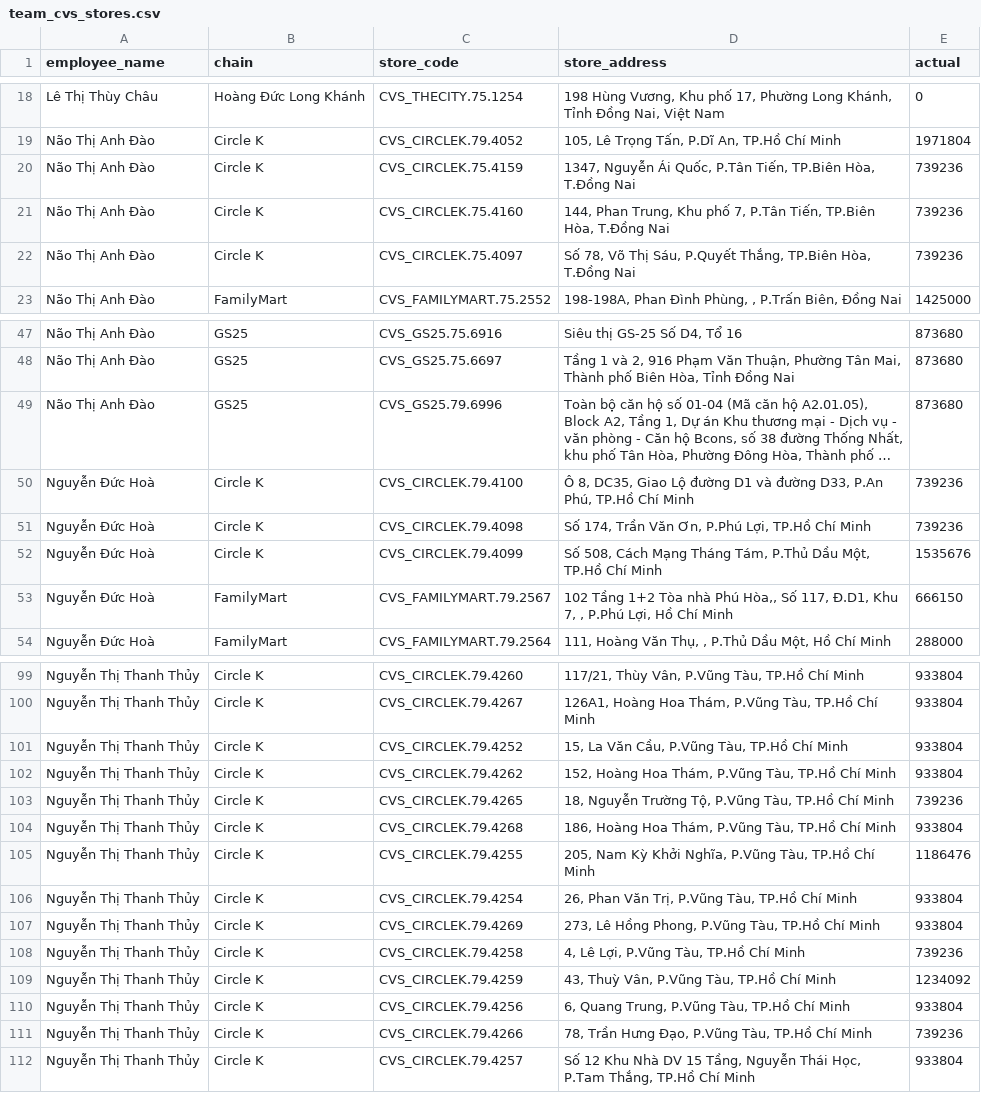
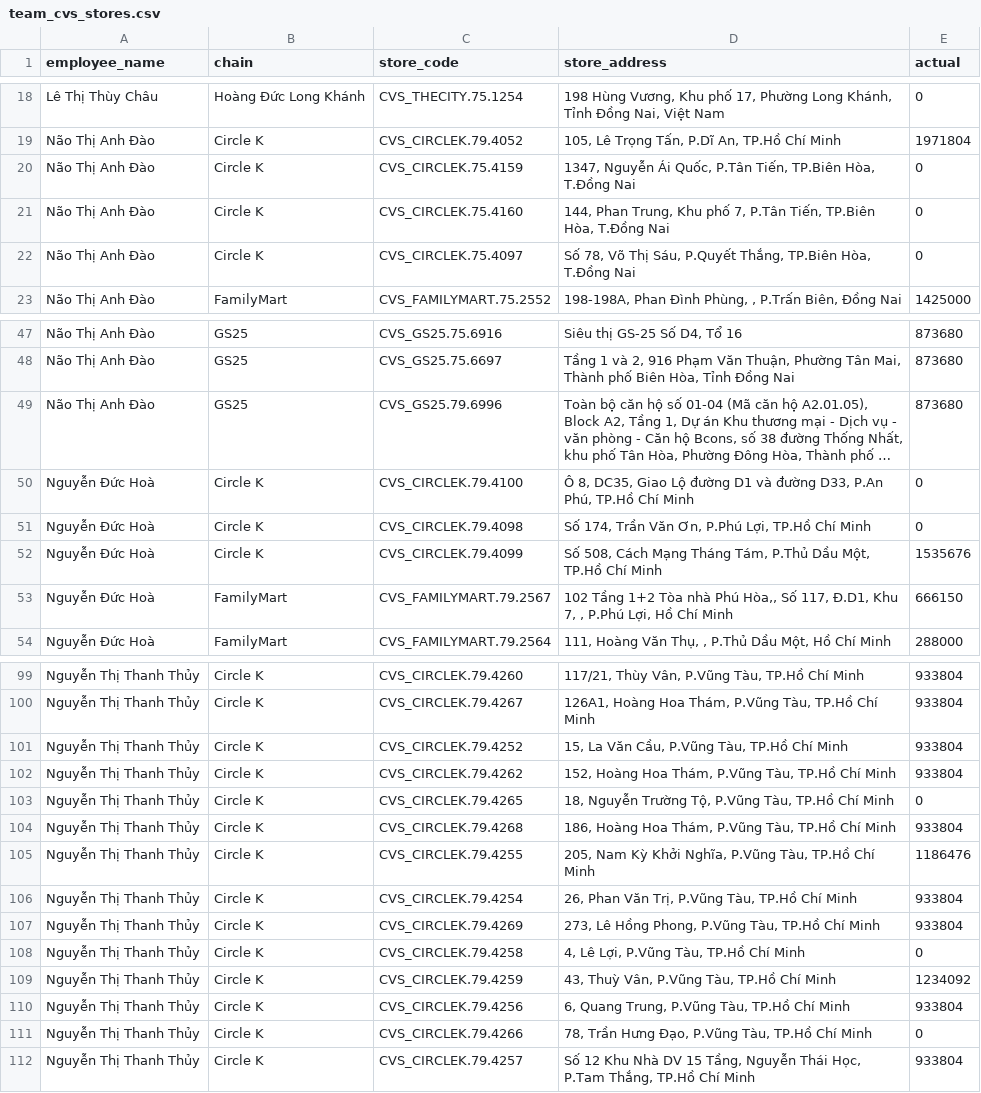
Before and after one commit to giang25815-collab/BC-CVS, a CSV file: team_cvs_stores.csv, drawn as a sheet; only a part is shown, gaps mark what is left out; long unchanged cells end in …; the diff names each change by its address in the sheet, - before the commit and + after, or states it on an @@ line.

Commit message:
Fix Circle K: Only distribute dry warehouse sales if store has orders (sales > 0), else 0

```diff
--- a/team_cvs_stores.csv
+++ b/team_cvs_stores.csv
-E20:E22 (actual): 739236
+E20:E22 (actual): 0
-E50:E51 (actual): 739236
+E50:E51 (actual): 0
-E103 (actual): 739236
+E103 (actual): 0
-E108 (actual): 739236
+E108 (actual): 0
-E111 (actual): 739236
+E111 (actual): 0
```
Also changed, not shown: 2 other files.
